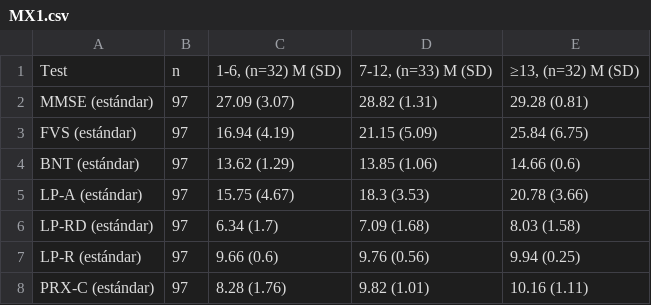
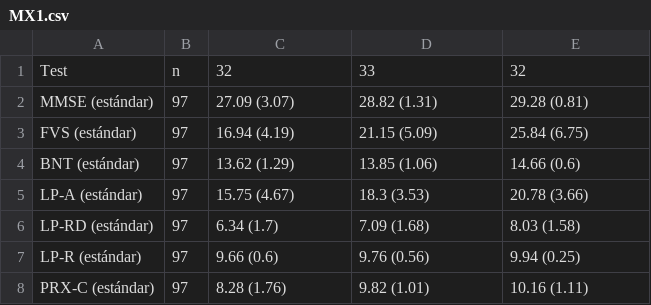
Before and after one commit to labNeuroGDL/normal, a CSV file: MX1.csv, drawn as a sheet; only a part is shown.

Commit message:
Update MX1.csv

```diff
--- a/MX1.csv
+++ b/MX1.csv
@@ -1,2 +1,2 @@
-Test,n,"1-6, (n=32) M (SD)","7-12, (n=33) M (SD)","≥13, (n=32) M (SD)"
+Test,n,"32","33","32"
 MMSE (estándar),97,27.09 (3.07),28.82 (1.31),29.28 (0.81)
```
